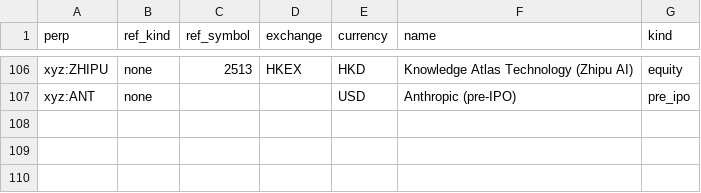
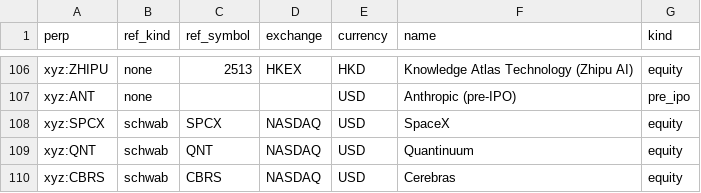
Before and after one commit to samuellee19/venue-arb, a CSV file: labels/stock_perps.csv, drawn as a sheet; only a part is shown, gaps mark what is left out.

Commit message:
Labels: listing-day edits for SpaceX (SPCX), Quantinuum (QNT) and Cerebras (CBRS), Nasdaq, Schwab-referenced; out of the exclusion file

```diff
--- a/labels/stock_perps.csv
+++ b/labels/stock_perps.csv
@@ -107 +107,4 @@ xyz:ZHIPU,none,2513,HKEX,HKD,Knowledge Atlas Technology (Zhipu AI),equity
 xyz:ANT,none,,,USD,Anthropic (pre-IPO),pre_ipo
+xyz:SPCX,schwab,SPCX,NASDAQ,USD,SpaceX,equity
+xyz:QNT,schwab,QNT,NASDAQ,USD,Quantinuum,equity
+xyz:CBRS,schwab,CBRS,NASDAQ,USD,Cerebras,equity
```
Also changed, not shown: 1 other file.
